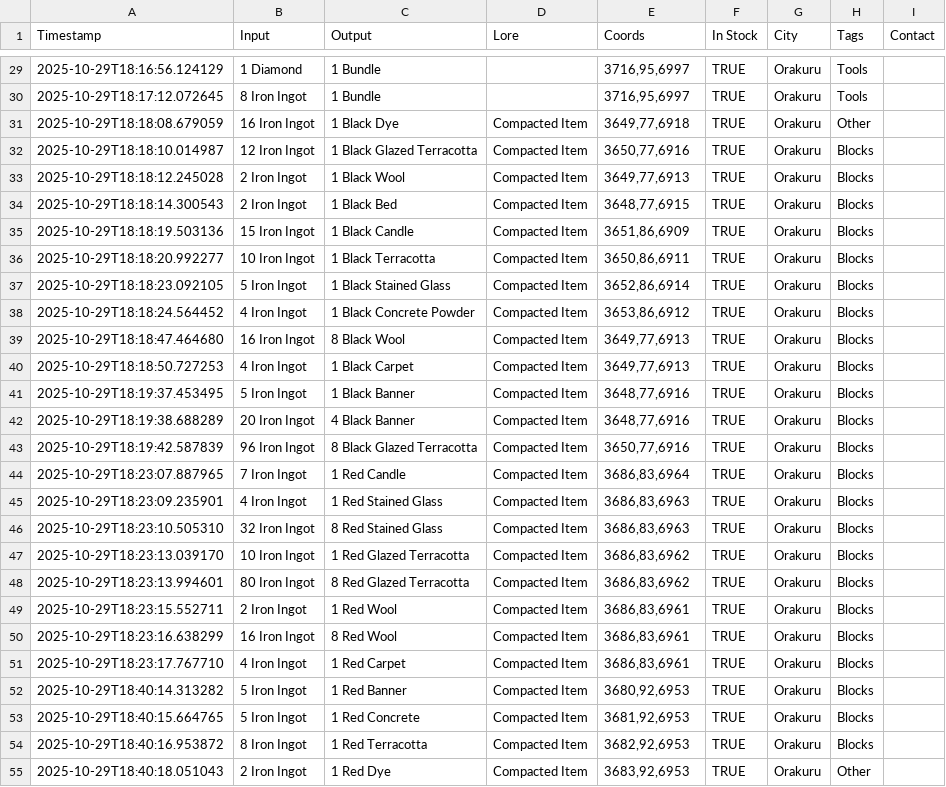
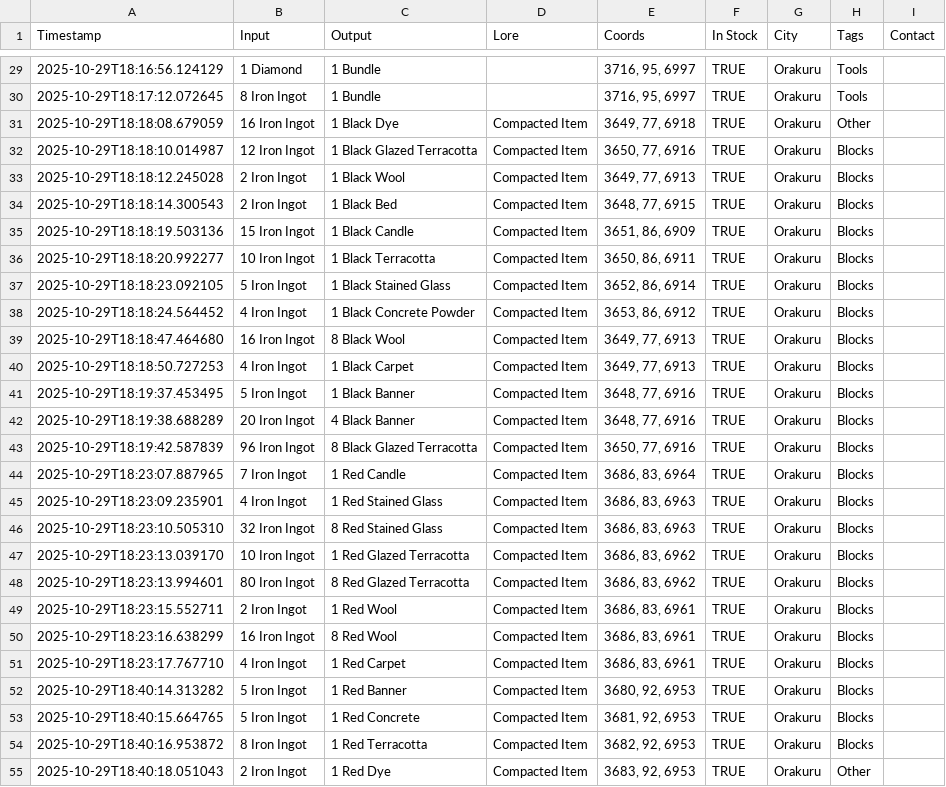
Before and after one commit to naraciv/naraciv.github.io, a CSV file: data/shop_data.csv, drawn as a sheet; only a part is shown, gaps mark what is left out; the diff covers the shown part only.

Commit message:
hover + click effect for coordinates on shop page

```diff
--- a/data/shop_data.csv
+++ b/data/shop_data.csv
@@ -29,27 +29,27 @@ Timestamp,Input,Output,Lore,Coords,In Stock,City,Tags,Contact
-2025-10-29T18:16:56.124129,1 Diamond,1 Bundle, ,"3716,95,6997",TRUE,Orakuru,Tools,
-2025-10-29T18:17:12.072645,8 Iron Ingot,1 Bundle, ,"3716,95,6997",TRUE,Orakuru,Tools,
-2025-10-29T18:18:08.679059,16 Iron Ingot,1 Black Dye,Compacted Item,"3649,77,6918",TRUE,Orakuru,Other,
-2025-10-29T18:18:10.014987,12 Iron Ingot,1 Black Glazed Terracotta,Compacted Item,"3650,77,6916",TRUE,Orakuru,Blocks,
-2025-10-29T18:18:12.245028,2 Iron Ingot,1 Black Wool,Compacted Item,"3649,77,6913",TRUE,Orakuru,Blocks,
-2025-10-29T18:18:14.300543,2 Iron Ingot,1 Black Bed,Compacted Item,"3648,77,6915",TRUE,Orakuru,Blocks,
-2025-10-29T18:18:19.503136,15 Iron Ingot,1 Black Candle,Compacted Item,"3651,86,6909",TRUE,Orakuru,Blocks,
-2025-10-29T18:18:20.992277,10 Iron Ingot,1 Black Terracotta,Compacted Item,"3650,86,6911",TRUE,Orakuru,Blocks,
-2025-10-29T18:18:23.092105,5 Iron Ingot,1 Black Stained Glass,Compacted Item,"3652,86,6914",TRUE,Orakuru,Blocks,
-2025-10-29T18:18:24.564452,4 Iron Ingot,1 Black Concrete Powder,Compacted Item,"3653,86,6912",TRUE,Orakuru,Blocks,
-2025-10-29T18:18:47.464680,16 Iron Ingot,8 Black Wool,Compacted Item,"3649,77,6913",TRUE,Orakuru,Blocks,
-2025-10-29T18:18:50.727253,4 Iron Ingot,1 Black Carpet,Compacted Item,"3649,77,6913",TRUE,Orakuru,Blocks,
-2025-10-29T18:19:37.453495,5 Iron Ingot,1 Black Banner,Compacted Item,"3648,77,6916",TRUE,Orakuru,Blocks,
-2025-10-29T18:19:38.688289,20 Iron Ingot,4 Black Banner,Compacted Item,"3648,77,6916",TRUE,Orakuru,Blocks,
-2025-10-29T18:19:42.587839,96 Iron Ingot,8 Black Glazed Terracotta,Compacted Item,"3650,77,6916",TRUE,Orakuru,Blocks,
-2025-10-29T18:23:07.887965,7 Iron Ingot,1 Red Candle,Compacted Item,"3686,83,6964",TRUE,Orakuru,Blocks,
-2025-10-29T18:23:09.235901,4 Iron Ingot,1 Red Stained Glass,Compacted Item,"3686,83,6963",TRUE,Orakuru,Blocks,
-2025-10-29T18:23:10.505310,32 Iron Ingot,8 Red Stained Glass,Compacted Item,"3686,83,6963",TRUE,Orakuru,Blocks,
-2025-10-29T18:23:13.039170,10 Iron Ingot,1 Red Glazed Terracotta,Compacted Item,"3686,83,6962",TRUE,Orakuru,Blocks,
-2025-10-29T18:23:13.994601,80 Iron Ingot,8 Red Glazed Terracotta,Compacted Item,"3686,83,6962",TRUE,Orakuru,Blocks,
-2025-10-29T18:23:15.552711,2 Iron Ingot,1 Red Wool,Compacted Item,"3686,83,6961",TRUE,Orakuru,Blocks,
-2025-10-29T18:23:16.638299,16 Iron Ingot,8 Red Wool,Compacted Item,"3686,83,6961",TRUE,Orakuru,Blocks,
-2025-10-29T18:23:17.767710,4 Iron Ingot,1 Red Carpet,Compacted Item,"3686,83,6961",TRUE,Orakuru,Blocks,
-2025-10-29T18:40:14.313282,5 Iron Ingot,1 Red Banner,Compacted Item,"3680,92,6953",TRUE,Orakuru,Blocks,
-2025-10-29T18:40:15.664765,5 Iron Ingot,1 Red Concrete,Compacted Item,"3681,92,6953",TRUE,Orakuru,Blocks,
-2025-10-29T18:40:16.953872,8 Iron Ingot,1 Red Terracotta,Compacted Item,"3682,92,6953",TRUE,Orakuru,Blocks,
-2025-10-29T18:40:18.051043,2 Iron Ingot,1 Red Dye,Compacted Item,"3683,92,6953",TRUE,Orakuru,Other,
+2025-10-29T18:16:56.124129,1 Diamond,1 Bundle, ,"3716, 95, 6997",TRUE,Orakuru,Tools,
+2025-10-29T18:17:12.072645,8 Iron Ingot,1 Bundle, ,"3716, 95, 6997",TRUE,Orakuru,Tools,
+2025-10-29T18:18:08.679059,16 Iron Ingot,1 Black Dye,Compacted Item,"3649, 77, 6918",TRUE,Orakuru,Other,
+2025-10-29T18:18:10.014987,12 Iron Ingot,1 Black Glazed Terracotta,Compacted Item,"3650, 77, 6916",TRUE,Orakuru,Blocks,
+2025-10-29T18:18:12.245028,2 Iron Ingot,1 Black Wool,Compacted Item,"3649, 77, 6913",TRUE,Orakuru,Blocks,
+2025-10-29T18:18:14.300543,2 Iron Ingot,1 Black Bed,Compacted Item,"3648, 77, 6915",TRUE,Orakuru,Blocks,
+2025-10-29T18:18:19.503136,15 Iron Ingot,1 Black Candle,Compacted Item,"3651, 86, 6909",TRUE,Orakuru,Blocks,
+2025-10-29T18:18:20.992277,10 Iron Ingot,1 Black Terracotta,Compacted Item,"3650, 86, 6911",TRUE,Orakuru,Blocks,
+2025-10-29T18:18:23.092105,5 Iron Ingot,1 Black Stained Glass,Compacted Item,"3652, 86, 6914",TRUE,Orakuru,Blocks,
+2025-10-29T18:18:24.564452,4 Iron Ingot,1 Black Concrete Powder,Compacted Item,"3653, 86, 6912",TRUE,Orakuru,Blocks,
+2025-10-29T18:18:47.464680,16 Iron Ingot,8 Black Wool,Compacted Item,"3649, 77, 6913",TRUE,Orakuru,Blocks,
+2025-10-29T18:18:50.727253,4 Iron Ingot,1 Black Carpet,Compacted Item,"3649, 77, 6913",TRUE,Orakuru,Blocks,
+2025-10-29T18:19:37.453495,5 Iron Ingot,1 Black Banner,Compacted Item,"3648, 77, 6916",TRUE,Orakuru,Blocks,
+2025-10-29T18:19:38.688289,20 Iron Ingot,4 Black Banner,Compacted Item,"3648, 77, 6916",TRUE,Orakuru,Blocks,
+2025-10-29T18:19:42.587839,96 Iron Ingot,8 Black Glazed Terracotta,Compacted Item,"3650, 77, 6916",TRUE,Orakuru,Blocks,
+2025-10-29T18:23:07.887965,7 Iron Ingot,1 Red Candle,Compacted Item,"3686, 83, 6964",TRUE,Orakuru,Blocks,
+2025-10-29T18:23:09.235901,4 Iron Ingot,1 Red Stained Glass,Compacted Item,"3686, 83, 6963",TRUE,Orakuru,Blocks,
+2025-10-29T18:23:10.505310,32 Iron Ingot,8 Red Stained Glass,Compacted Item,"3686, 83, 6963",TRUE,Orakuru,Blocks,
+2025-10-29T18:23:13.039170,10 Iron Ingot,1 Red Glazed Terracotta,Compacted Item,"3686, 83, 6962",TRUE,Orakuru,Blocks,
+2025-10-29T18:23:13.994601,80 Iron Ingot,8 Red Glazed Terracotta,Compacted Item,"3686, 83, 6962",TRUE,Orakuru,Blocks,
+2025-10-29T18:23:15.552711,2 Iron Ingot,1 Red Wool,Compacted Item,"3686, 83, 6961",TRUE,Orakuru,Blocks,
+2025-10-29T18:23:16.638299,16 Iron Ingot,8 Red Wool,Compacted Item,"3686, 83, 6961",TRUE,Orakuru,Blocks,
+2025-10-29T18:23:17.767710,4 Iron Ingot,1 Red Carpet,Compacted Item,"3686, 83, 6961",TRUE,Orakuru,Blocks,
+2025-10-29T18:40:14.313282,5 Iron Ingot,1 Red Banner,Compacted Item,"3680, 92, 6953",TRUE,Orakuru,Blocks,
+2025-10-29T18:40:15.664765,5 Iron Ingot,1 Red Concrete,Compacted Item,"3681, 92, 6953",TRUE,Orakuru,Blocks,
+2025-10-29T18:40:16.953872,8 Iron Ingot,1 Red Terracotta,Compacted Item,"3682, 92, 6953",TRUE,Orakuru,Blocks,
+2025-10-29T18:40:18.051043,2 Iron Ingot,1 Red Dye,Compacted Item,"3683, 92, 6953",TRUE,Orakuru,Other,
```
Also changed, not shown: 32 edited cells elsewhere in this file, 2 other files.
